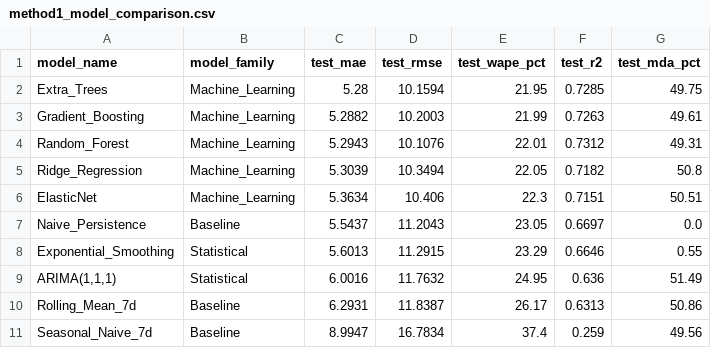
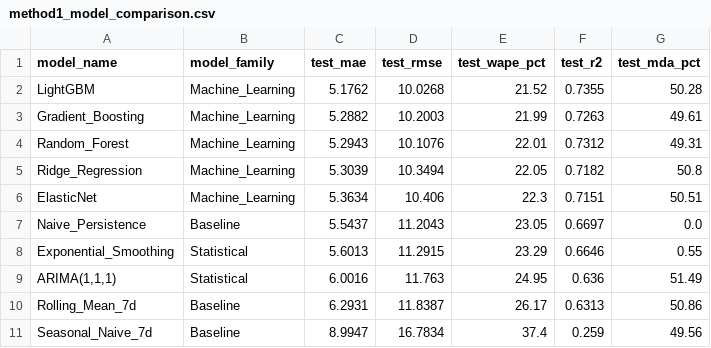
Before and after one commit to Ashwin-deals/viral-product-intelligence-, a CSV file: processed/method1_model_comparison.csv, drawn as a sheet.

```diff
--- a/processed/method1_model_comparison.csv
+++ b/processed/method1_model_comparison.csv
@@ -1,3 +1,3 @@
 model_name,model_family,test_mae,test_rmse,test_wape_pct,test_r2,test_mda_pct
-Extra_Trees,Machine_Learning,5.28,10.1594,21.95,0.7285,49.75
+LightGBM,Machine_Learning,5.1762,10.0268,21.52,0.7355,50.28
 Gradient_Boosting,Machine_Learning,5.2882,10.2003,21.99,0.7263,49.61
@@ -8,3 +8,3 @@ Naive_Persistence,Baseline,5.5437,11.2043,23.05,0.6697,0.0
 Exponential_Smoothing,Statistical,5.6013,11.2915,23.29,0.6646,0.55
-"ARIMA(1,1,1)",Statistical,6.0016,11.7632,24.95,0.636,51.49
+"ARIMA(1,1,1)",Statistical,6.0016,11.763,24.95,0.636,51.49
 Rolling_Mean_7d,Baseline,6.2931,11.8387,26.17,0.6313,50.86
```
Also changed, not shown: processed/method1_cohort_performance.csv, processed/method1_feature_importance.csv, 14 other files.
